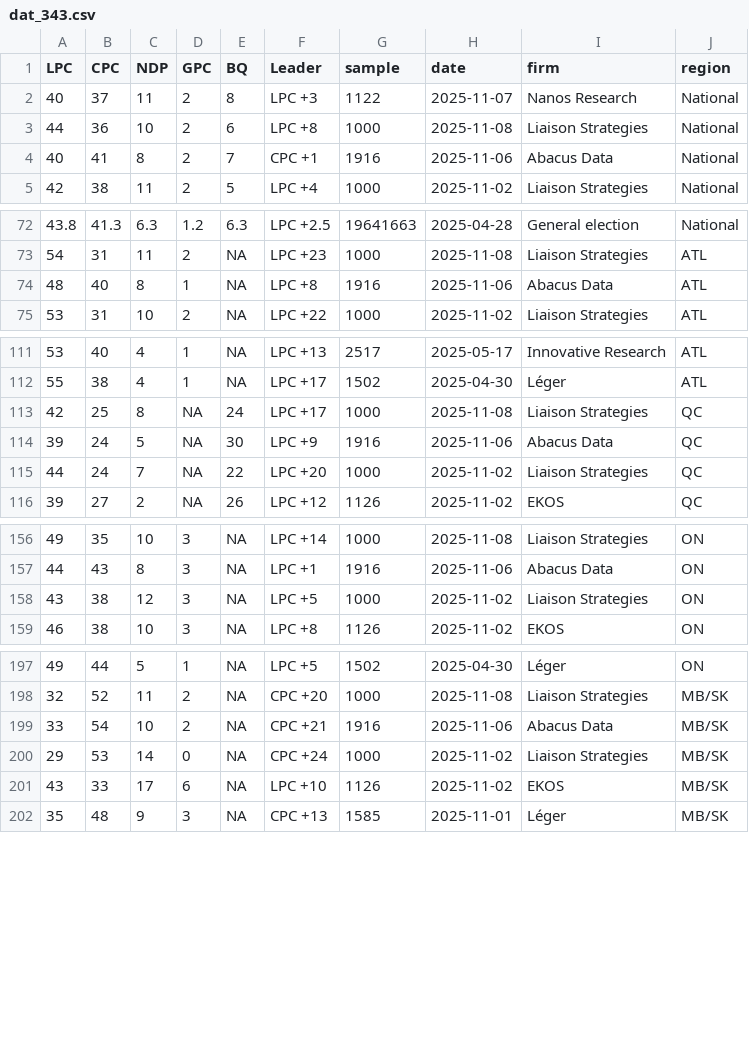
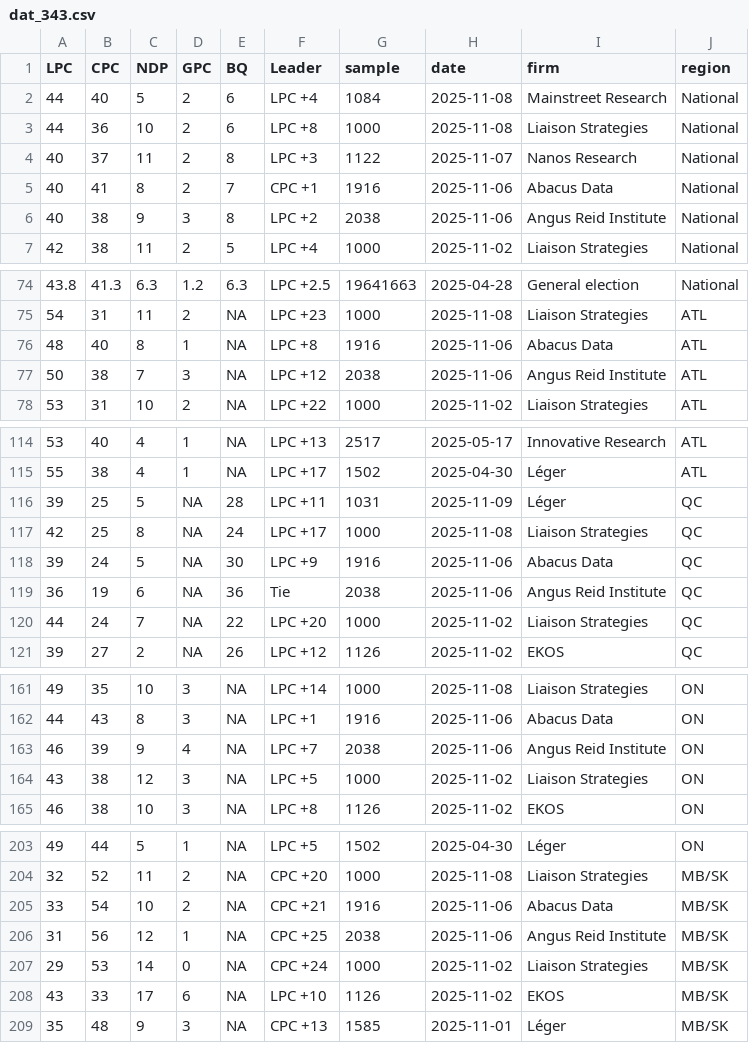
Before and after one commit to maxmur17/Polls, a CSV file: data/dat_343.csv, drawn as a sheet; only a part is shown, gaps mark what is left out; the diff covers the shown part only.

```diff
--- a/data/dat_343.csv
+++ b/data/dat_343.csv
@@ -1,5 +1,7 @@
 "LPC","CPC","NDP","GPC","BQ","Leader","sample","date","firm","region"
+44,40,5,2,6,"LPC +4",1084,2025-11-08,"Mainstreet Research","National"
+44,36,10,2,6,"LPC +8",1000,2025-11-08,"Liaison Strategies","National"
 40,37,11,2,8,"LPC +3",1122,2025-11-07,"Nanos Research","National"
-44,36,10,2,6,"LPC +8",1000,2025-11-08,"Liaison Strategies","National"
 40,41,8,2,7,"CPC +1",1916,2025-11-06,"Abacus Data","National"
+40,38,9,3,8,"LPC +2",2038,2025-11-06,"Angus Reid Institute","National"
 42,38,11,2,5,"LPC +4",1000,2025-11-02,"Liaison Strategies","National"
@@ -74,2 +76,3 @@
 48,40,8,1,NA,"LPC +8",1916,2025-11-06,"Abacus Data","ATL"
+50,38,7,3,NA,"LPC +12",2038,2025-11-06,"Angus Reid Institute","ATL"
 53,31,10,2,NA,"LPC +22",1000,2025-11-02,"Liaison Strategies","ATL"
@@ -112,4 +115,6 @@
 55,38,4,1,NA,"LPC +17",1502,2025-04-30,"Léger","ATL"
+39,25,5,NA,28,"LPC +11",1031,2025-11-09,"Léger","QC"
 42,25,8,NA,24,"LPC +17",1000,2025-11-08,"Liaison Strategies","QC"
 39,24,5,NA,30,"LPC +9",1916,2025-11-06,"Abacus Data","QC"
+36,19,6,NA,36,"Tie",2038,2025-11-06,"Angus Reid Institute","QC"
 44,24,7,NA,22,"LPC +20",1000,2025-11-02,"Liaison Strategies","QC"
@@ -157,2 +162,3 @@
 44,43,8,3,NA,"LPC +1",1916,2025-11-06,"Abacus Data","ON"
+46,39,9,4,NA,"LPC +7",2038,2025-11-06,"Angus Reid Institute","ON"
 43,38,12,3,NA,"LPC +5",1000,2025-11-02,"Liaison Strategies","ON"
@@ -199,2 +205,3 @@
 33,54,10,2,NA,"CPC +21",1916,2025-11-06,"Abacus Data","MB/SK"
+31,56,12,1,NA,"CPC +25",2038,2025-11-06,"Angus Reid Institute","MB/SK"
 29,53,14,0,NA,"CPC +24",1000,2025-11-02,"Liaison Strategies","MB/SK"
```
Also changed, not shown: 1 added row elsewhere in this file, data/dat_343_long.csv, data/dat_343_prov.csv, 4 other files.
